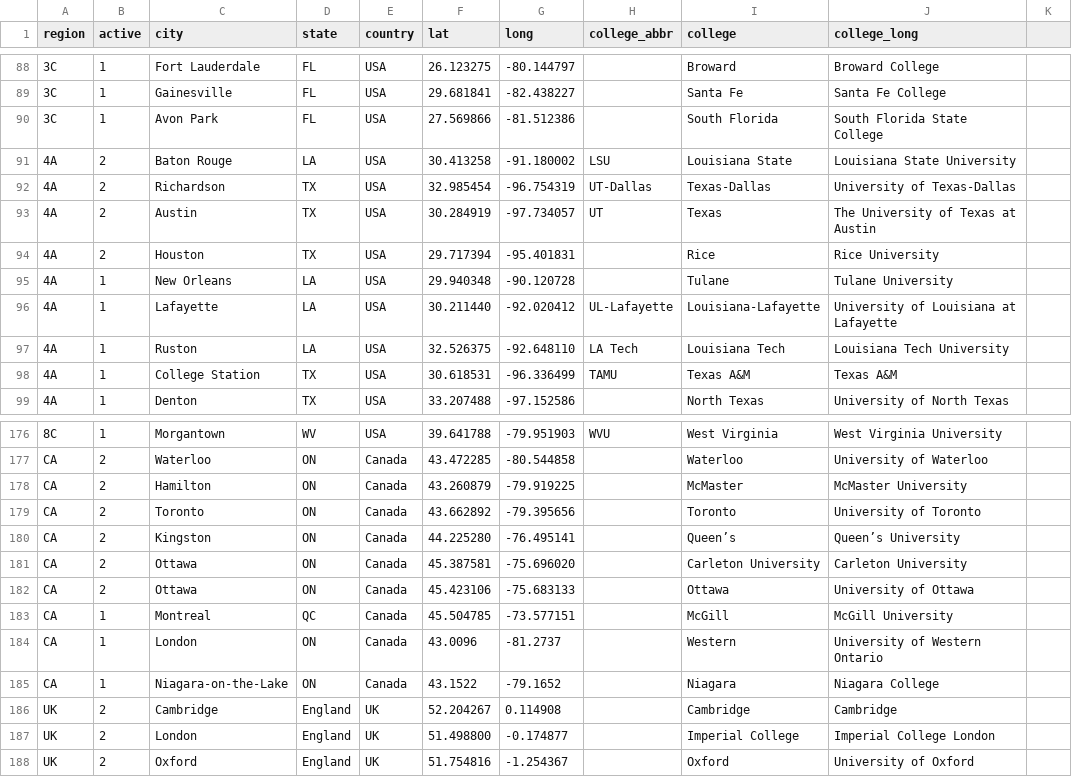
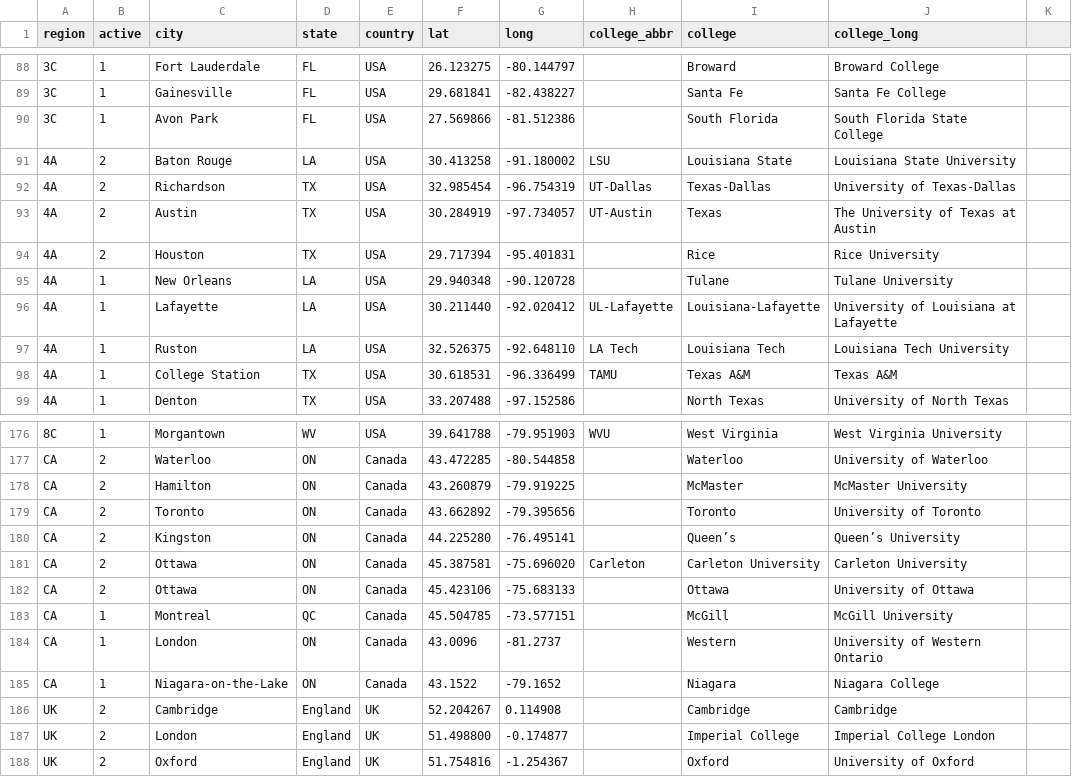
Before and after one commit to quizbowl/collegecalendar, a TSV file: map/colleges.tsv, drawn as a sheet; only a part is shown, gaps mark what is left out.

Commit message:
Fix some college name ambiguities

```diff
--- a/map/colleges.tsv
+++ b/map/colleges.tsv
@@ -92,3 +92,3 @@ region	active	city	state	country	lat	long	college_abbr	college	college_long
 4A	2	Richardson	TX	USA	32.985454	-96.754319	UT-Dallas	Texas-Dallas	University of Texas-Dallas
-4A	2	Austin	TX	USA	30.284919	-97.734057	UT	Texas	The University of Texas at Austin
+4A	2	Austin	TX	USA	30.284919	-97.734057	UT-Austin	Texas	The University of Texas at Austin
 4A	2	Houston	TX	USA	29.717394	-95.401831		Rice	Rice University
@@ -180,3 +180,3 @@ CA	2	Toronto	ON	Canada	43.662892	-79.395656		Toronto	University of Toronto
 CA	2	Kingston	ON	Canada	44.225280	-76.495141		Queen’s	Queen’s University
-CA	2	Ottawa	ON	Canada	45.387581	-75.696020		Carleton University	Carleton University
+CA	2	Ottawa	ON	Canada	45.387581	-75.696020	Carleton	Carleton University	Carleton University
 CA	2	Ottawa	ON	Canada	45.423106	-75.683133		Ottawa	University of Ottawa
```
